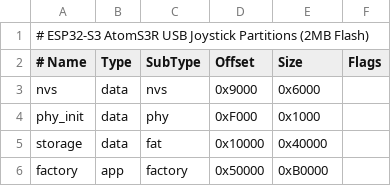
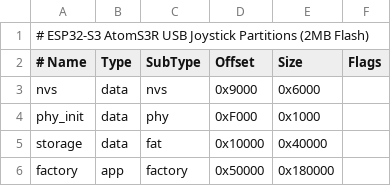
Before and after one commit to georgik/m5stack-atom-s3r-joystick-usb, a CSV file: partitions.csv, drawn as a sheet.

```diff
--- a/partitions.csv
+++ b/partitions.csv
@@ -5,2 +5,2 @@ phy_init,  data, phy,          0xF000,   0x1000,
 storage,   data, fat,          0x10000,  0x40000,
-factory,   app,  factory,      0x50000,  0xB0000,
+factory,   app,  factory,      0x50000,  0x180000,
```
Also changed, not shown: 9 other files.
